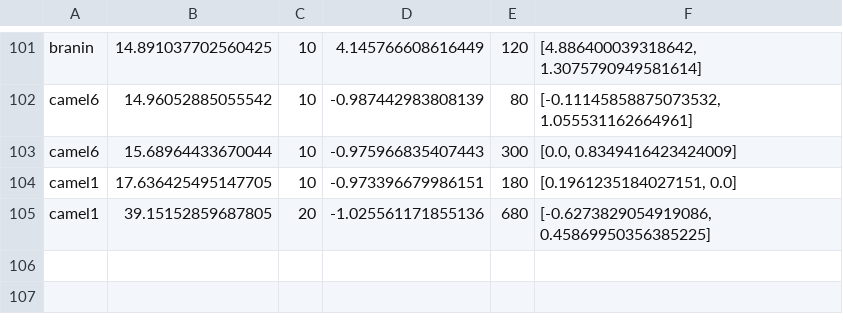
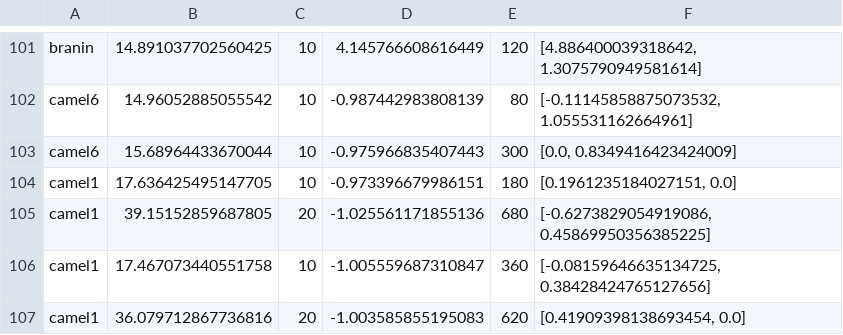
Before and after one commit to SongmyHallow/MS_project, a CSV file: experimentData.csv, drawn as a sheet; only a part is shown, gaps mark what is left out; the diff names each change by its address in the sheet, - before the commit and + after, or states it on an @@ line.

```diff
--- a/experimentData.csv
+++ b/experimentData.csv
+row 106: camel1 | 17.467073440551758 | 10 | -1.005559687310847 | 360 | [-0.08159646635134725, 0.38428424765127656]
+row 107: camel1 | 36.079712867736816 | 20 | -1.003585855195083 | 620 | [0.41909398138693454, 0.0]
```
Also changed, not shown: 14 other files.
